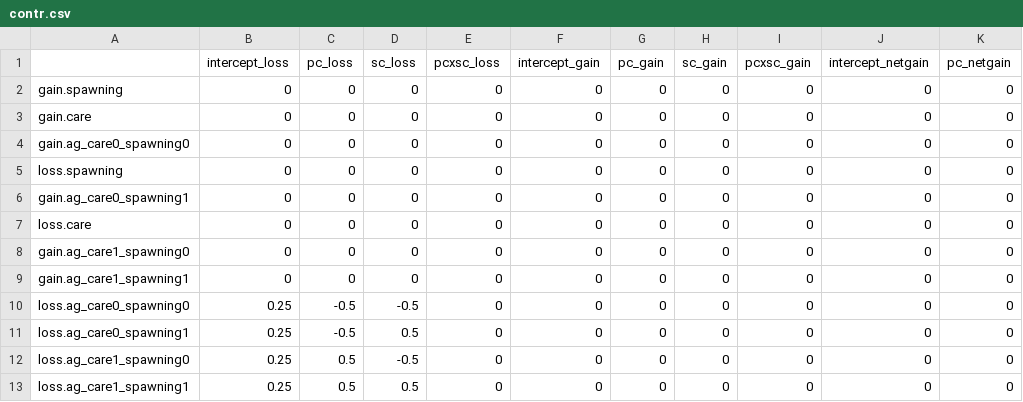
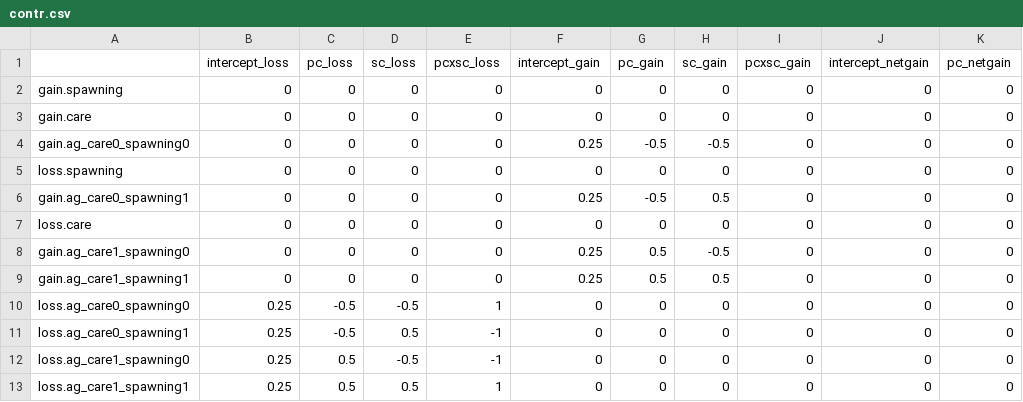
Before and after one commit to lucaseckert/accessoryglands, a CSV file: contr.csv, drawn as a sheet; only a part is shown; the diff names each change by its address in the sheet, - before the commit and + after, or states it on an @@ line.

Commit message:
started contr

```diff
--- a/contr.csv
+++ b/contr.csv
-F4 (intercept_gain): 0
+F4 (intercept_gain): 0.25
-G4 (pc_gain): 0
+G4 (pc_gain): -0.5
-H4 (sc_gain): 0
+H4 (sc_gain): -0.5
-F6 (intercept_gain): 0
+F6 (intercept_gain): 0.25
-G6 (pc_gain): 0
+G6 (pc_gain): -0.5
-H6 (sc_gain): 0
+H6 (sc_gain): 0.5
-F8:F9 (intercept_gain): 0
+F8:F9 (intercept_gain): 0.25
-G8:G9 (pc_gain): 0
+G8:G9 (pc_gain): 0.5
-H8 (sc_gain): 0
+H8 (sc_gain): -0.5
-H9 (sc_gain): 0
+H9 (sc_gain): 0.5
-E10 (pcxsc_loss): 0
+E10 (pcxsc_loss): 1
-E11:E12 (pcxsc_loss): 0
+E11:E12 (pcxsc_loss): -1
-E13 (pcxsc_loss): 0
+E13 (pcxsc_loss): 1
```
